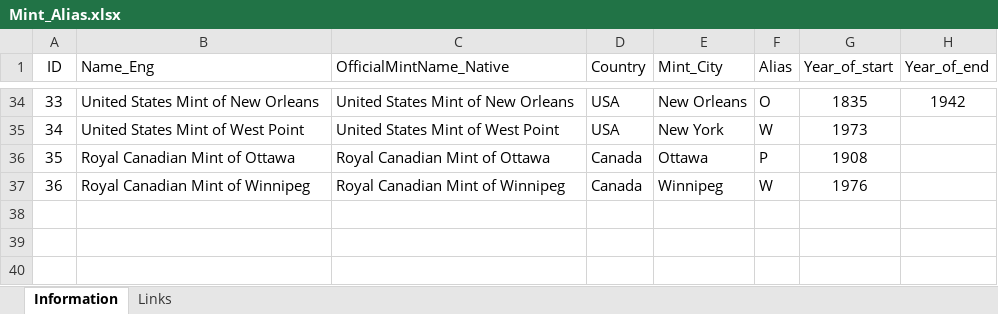
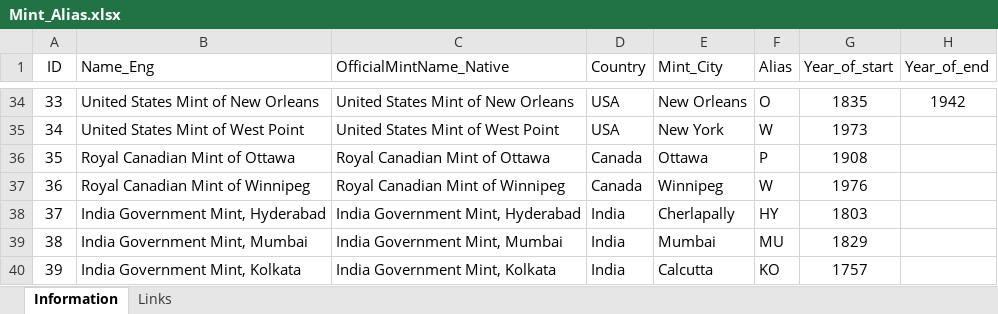
Before and after one commit to DartAlexator/CoinCollection, an Excel workbook: Info/Mint_Alias.xlsx, sheet Information, drawn as a sheet; only a part is shown, gaps mark what is left out; values as stored, in another font and other column widths than the file's, no borders; table styles not drawn; the diff names each change by its address in the sheet, - before the commit and + after, or states it on an @@ line.

```diff
--- a/Info/Mint_Alias.xlsx (sheet Information)
+++ b/Info/Mint_Alias.xlsx (sheet Information)
+row 38: 37 | India Government Mint, Hyderabad | India Government Mint, Hyderabad | India | Cherlapally | HY | 1803
+row 39: 38 | India Government Mint, Mumbai | India Government Mint, Mumbai | India | Mumbai | MU | 1829
+row 40: 39 | India Government Mint, Kolkata | India Government Mint, Kolkata | India | Calcutta | KO | 1757
```
Also changed, not shown: 6 other files.
